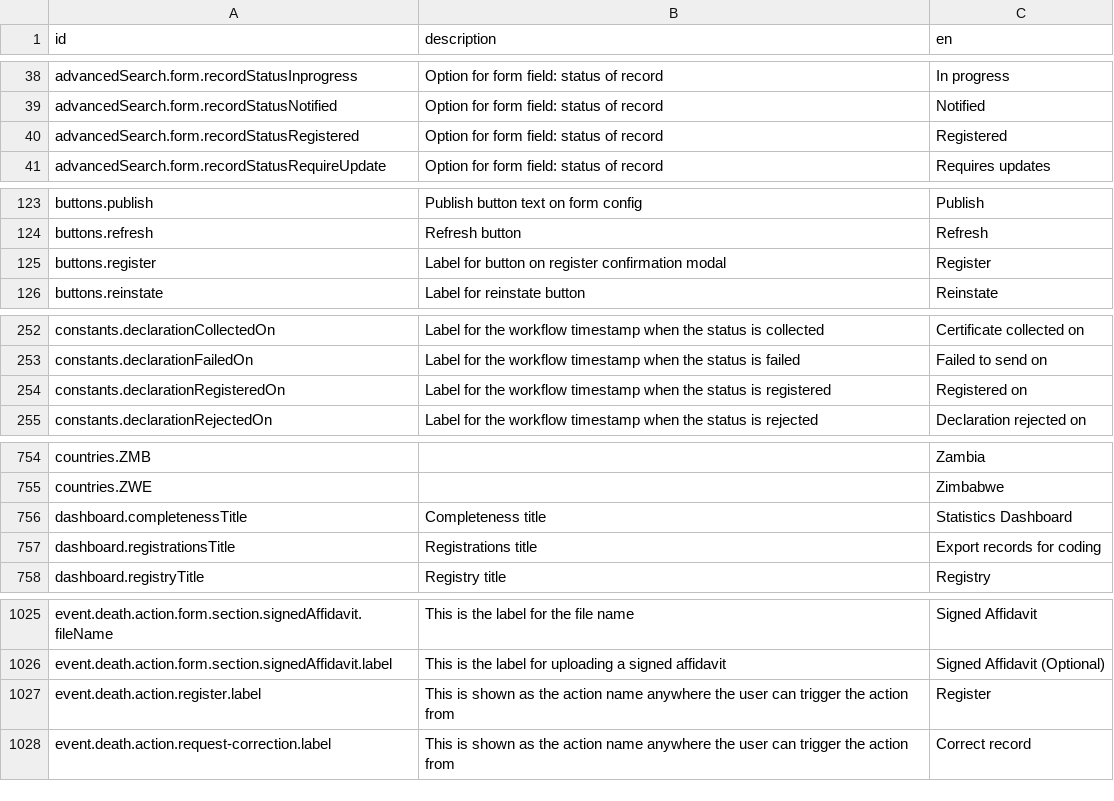
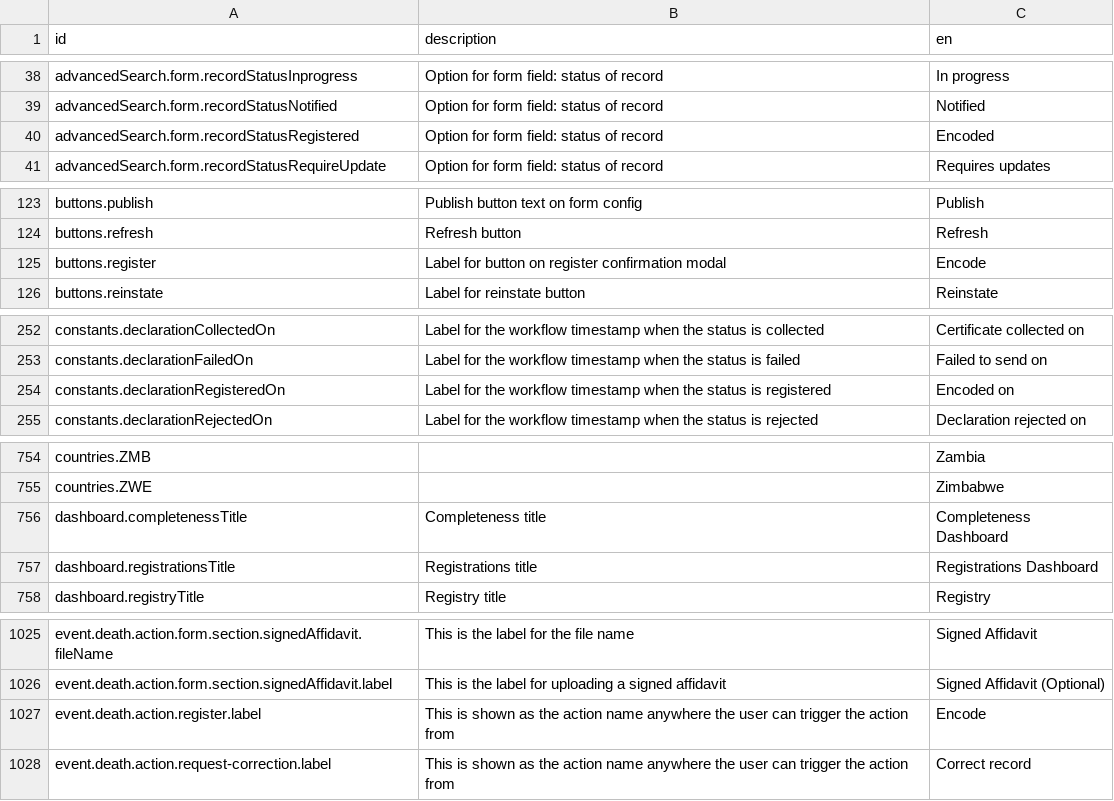
Before and after one commit to opencrvs/spc-cod-portal, a CSV file: src/translations/client.csv, drawn as a sheet; only a part is shown, gaps mark what is left out; the diff covers the shown part only.

```diff
--- a/src/translations/client.csv
+++ b/src/translations/client.csv
@@ -39,3 +39,3 @@ advancedSearch.form.recordStatusInprogress,Option for form field: status of reco
 advancedSearch.form.recordStatusNotified,Option for form field: status of record,Notified
-advancedSearch.form.recordStatusRegistered,Option for form field: status of record,Registered
+advancedSearch.form.recordStatusRegistered,Option for form field: status of record,Encoded
 advancedSearch.form.recordStatusRequireUpdate,Option for form field: status of record,Requires updates
@@ -124,3 +124,3 @@ buttons.publish,Publish button text on form config,Publish
 buttons.refresh,Refresh button,Refresh
-buttons.register,Label for button on register confirmation modal,Register
+buttons.register,Label for button on register confirmation modal,Encode
 buttons.reinstate,Label for reinstate button,Reinstate
@@ -254,3 +254,3 @@ constants.declarationCollectedOn,Label for the workflow timestamp when the statu
 constants.declarationFailedOn,Label for the workflow timestamp when the status is failed,Failed to send on
-constants.declarationRegisteredOn,Label for the workflow timestamp when the status is registered,Registered on
+constants.declarationRegisteredOn,Label for the workflow timestamp when the status is registered,Encoded on
 constants.declarationRejectedOn,Label for the workflow timestamp when the status is rejected,Declaration rejected on
@@ -756,4 +756,4 @@ countries.ZMB,,Zambia
 countries.ZWE,,Zimbabwe
-dashboard.completenessTitle,Completeness title,Statistics Dashboard
-dashboard.registrationsTitle,Registrations title,Export records for coding
+dashboard.completenessTitle,Completeness title,Completeness Dashboard
+dashboard.registrationsTitle,Registrations title,Registrations Dashboard
 dashboard.registryTitle,Registry title,Registry
@@ -1027,3 +1027,3 @@ event.death.action.form.section.signedAffidavit.fileName,This is the label for t
 event.death.action.form.section.signedAffidavit.label,This is the label for uploading a signed affidavit,Signed Affidavit (Optional)
-event.death.action.register.label,This is shown as the action name anywhere the user can trigger the action from,Register
+event.death.action.register.label,This is shown as the action name anywhere the user can trigger the action from,Encode
 event.death.action.request-correction.label,This is shown as the action name anywhere the user can trigger the action from,Correct record
```
Also changed, not shown: 23 edited cells elsewhere in this file, 3 other files.
